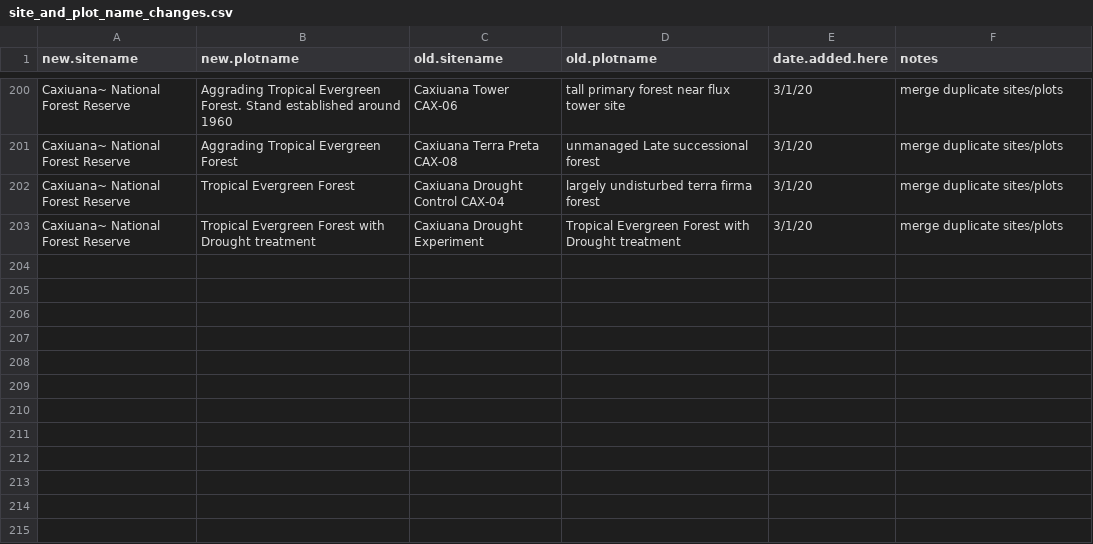
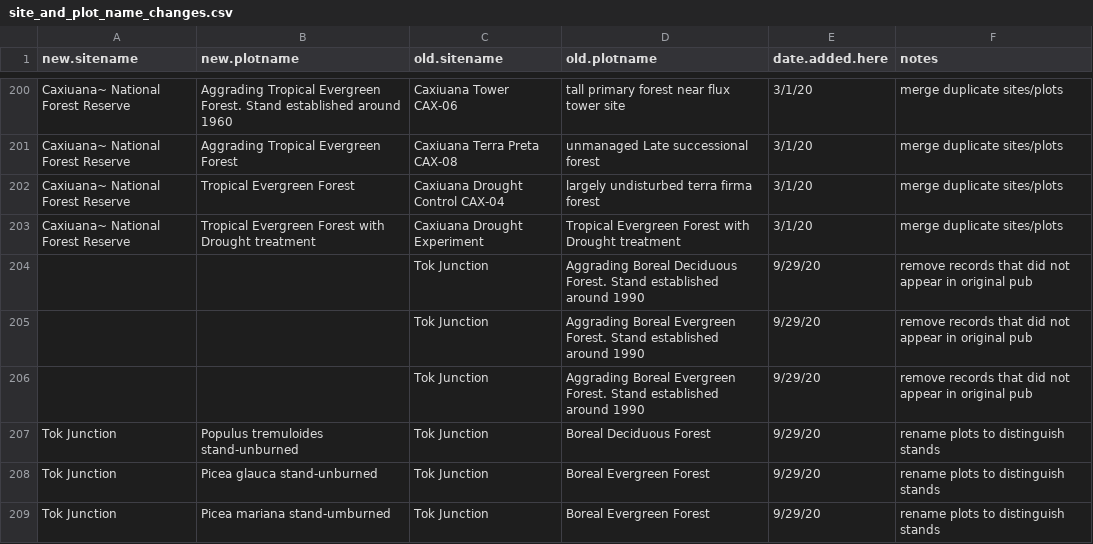
Before and after one commit to forc-db/ForC, a CSV file: database_management_records/site_and_plot_name_changes.csv, drawn as a sheet; only a part is shown, gaps mark what is left out.

Commit message:
remove Tok junction records (from SRDB) not found in original pub
@bpbond , FYI, I didn't find reported root biomass values for Tok Junction, and reported values were unreasonably high.

```diff
--- a/database_management_records/site_and_plot_name_changes.csv
+++ b/database_management_records/site_and_plot_name_changes.csv
@@ -203 +203,7 @@ Caxiuana~ National Forest Reserve,Tropical Evergreen Forest,Caxiuana Drought Con
 Caxiuana~ National Forest Reserve,Tropical Evergreen Forest with Drought treatment,Caxiuana Drought Experiment,Tropical Evergreen Forest with Drought treatment,3/1/20,merge duplicate sites/plots
+,,Tok Junction,Aggrading Boreal Deciduous Forest. Stand established around 1990,9/29/20,remove records that did not appear in original pub
+,,Tok Junction,Aggrading Boreal Evergreen Forest. Stand established around 1990,9/29/20,remove records that did not appear in original pub
+,,Tok Junction,Aggrading Boreal Evergreen Forest. Stand established around 1990,9/29/20,remove records that did not appear in original pub
+Tok Junction,Populus tremuloides stand-unburned,Tok Junction,Boreal Deciduous Forest,9/29/20,rename plots to distinguish stands
+Tok Junction,Picea glauca stand-unburned,Tok Junction,Boreal Evergreen Forest,9/29/20,rename plots to distinguish stands
+Tok Junction,Picea mariana stand-umburned,Tok Junction,Boreal Evergreen Forest,9/29/20,rename plots to distinguish stands
```
